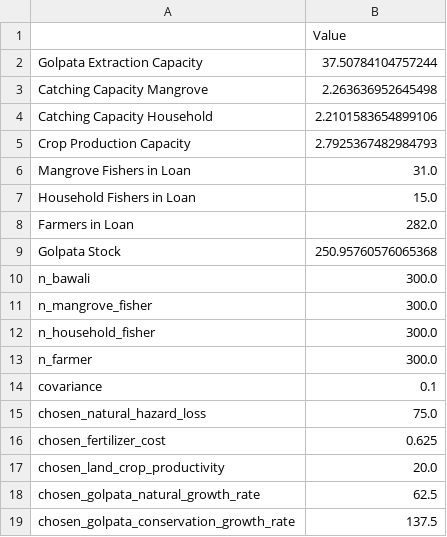
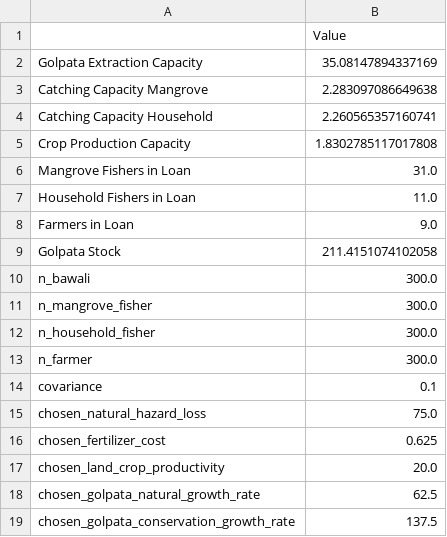
Before and after one commit to aaniksahaa/Mesa-Mangrove, a CSV file: Codebase/main/statistics/current_run/warnings/WARNINGHighFishermenDebt_20240702_224144.csv (was Codebase/main/statistics/current_run/warnings/WARNINGHighFishermenDebt_20240702_221147.csv), drawn as a sheet.

```diff
--- a/Codebase/main/statistics/current_run/warnings/WARNINGHighFishermenDebt_20240702_221147.csv
+++ b/Codebase/main/statistics/current_run/warnings/WARNINGHighFishermenDebt_20240702_224144.csv
@@ -1,10 +1,10 @@
 ,Value
-Golpata Extraction Capacity,37.50784104757244
-Catching Capacity Mangrove,2.263636952645498
-Catching Capacity Household,2.2101583654899106
-Crop Production Capacity,2.7925367482984793
+Golpata Extraction Capacity,35.08147894337169
+Catching Capacity Mangrove,2.283097086649638
+Catching Capacity Household,2.260565357160741
+Crop Production Capacity,1.8302785117017808
 Mangrove Fishers in Loan,31.0
-Household Fishers in Loan,15.0
-Farmers in Loan,282.0
-Golpata Stock,250.95760576065368
+Household Fishers in Loan,11.0
+Farmers in Loan,9.0
+Golpata Stock,211.4151074102058
 n_bawali,300.0
```
Also changed, not shown: Codebase/main/statistics/current_run/output_values.csv, Codebase/main/statistics/previous_run/output_values.csv, 5 other files.
